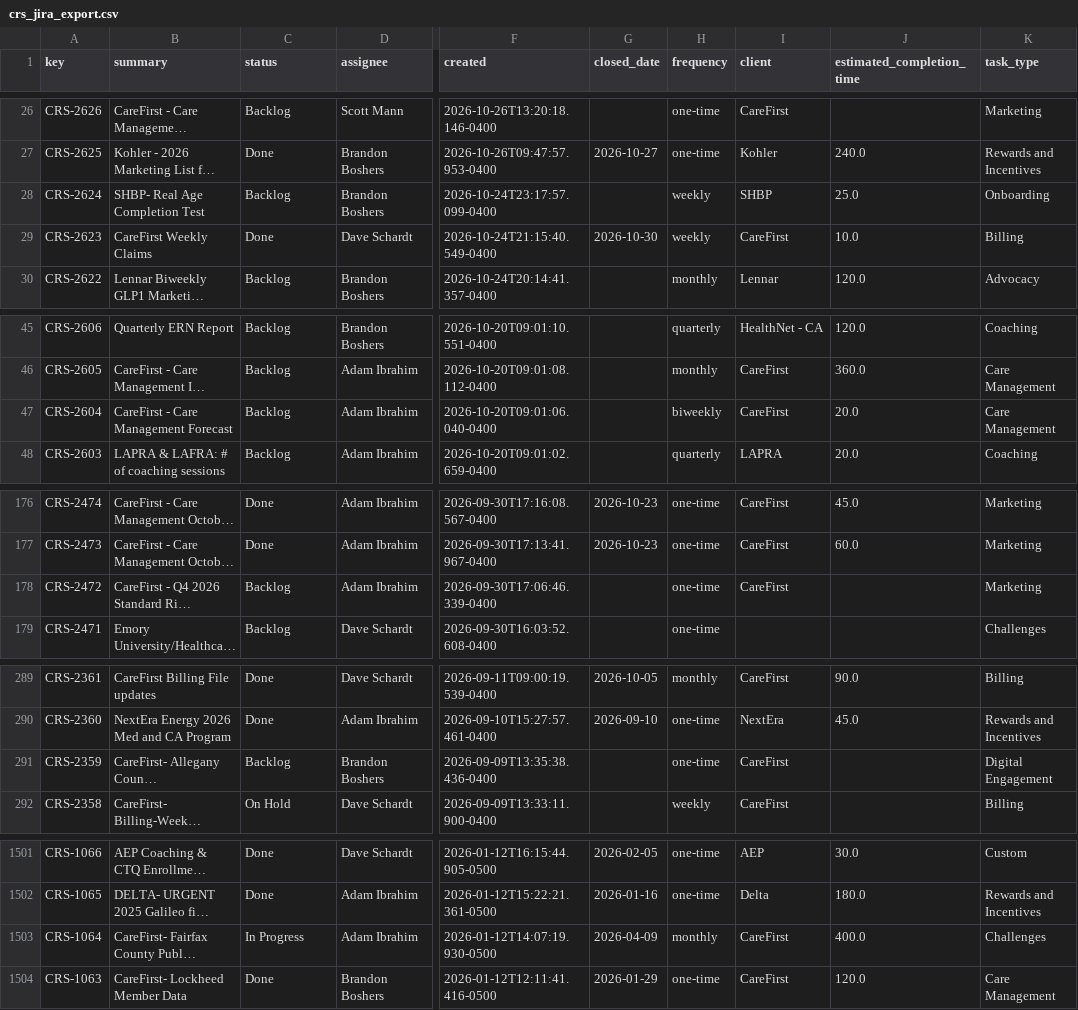
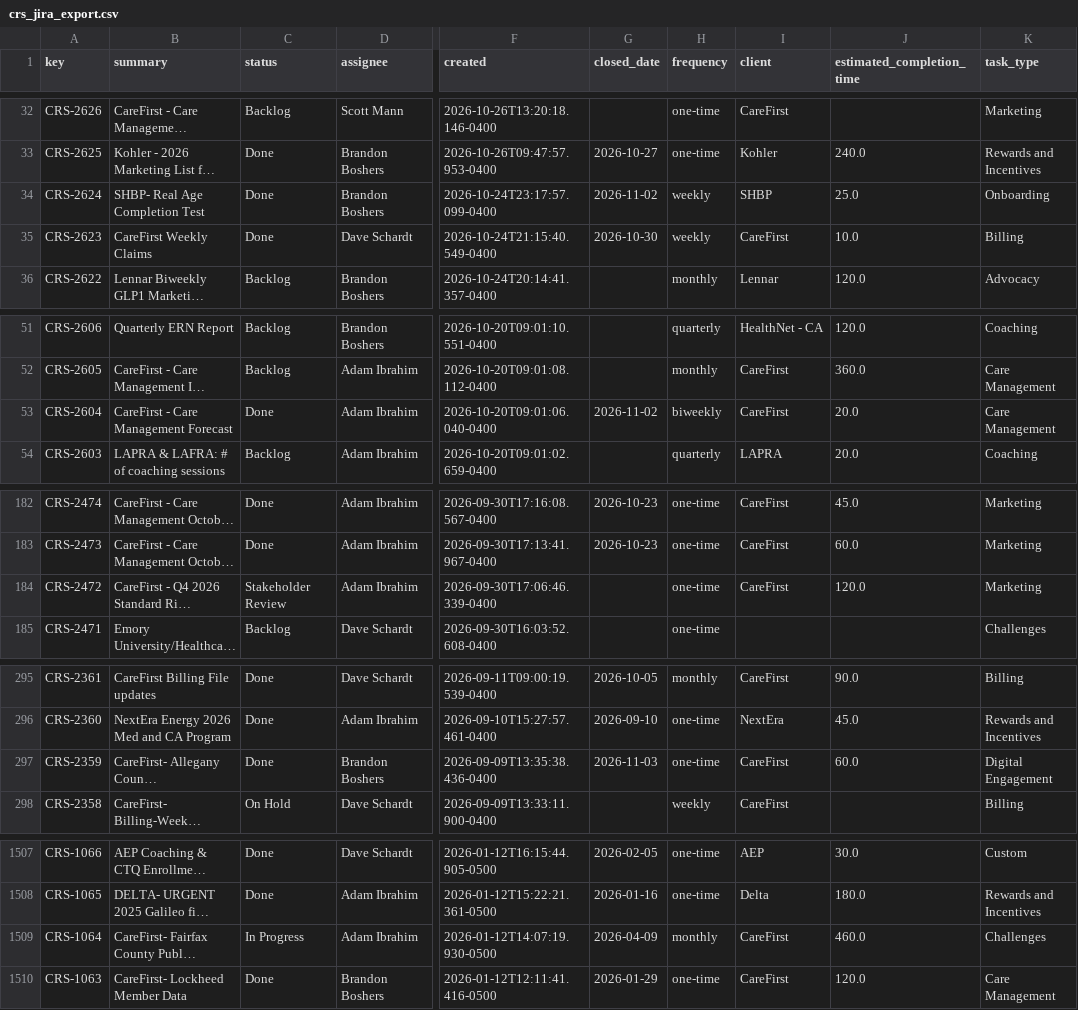
Before and after one commit to brandonboshers/crs-jira-dashboard, a CSV file: data/crs_jira_export.csv, drawn as a sheet; only a part is shown, gaps mark what is left out; long unchanged cells end in …; addresses are those after the commit; the diff covers the shown part only; the diff names each change by its address in the sheet, - before the commit and + after, or states it on an @@ line.

```diff
--- a/data/crs_jira_export.csv
+++ b/data/crs_jira_export.csv
-C34 (status): Backlog
+C34 (status): Done
-G34 (closed_date): (empty)
+G34 (closed_date): 2026-11-02
-C53 (status): Backlog
+C53 (status): Done
-G53 (closed_date): (empty)
+G53 (closed_date): 2026-11-02
-C184 (status): Backlog
+C184 (status): Stakeholder Review
-J184 (estimated_completion_time): (empty)
+J184 (estimated_completion_time): 120.0
-C297 (status): Backlog
+C297 (status): Done
-G297 (closed_date): (empty)
+G297 (closed_date): 2026-11-03
-J297 (estimated_completion_time): (empty)
+J297 (estimated_completion_time): 60.0
-J1509 (estimated_completion_time): 400.0
+J1509 (estimated_completion_time): 460.0
```
Also changed, not shown: 6 added rows and 11 edited cells elsewhere in this file.
